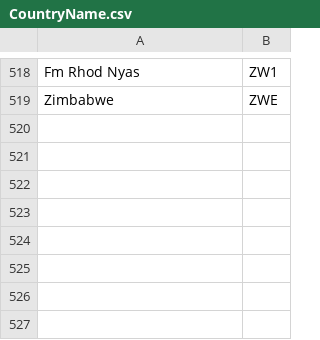
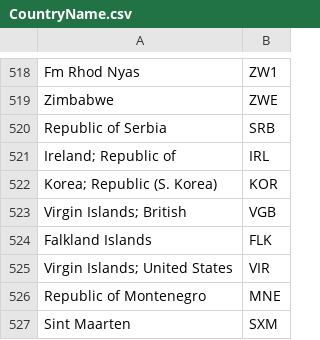
Before and after one commit to Wenzhi-Ding/Std_Country_Code, a CSV file: CountryName.csv, drawn as a sheet; only a part is shown, gaps mark what is left out; the diff names each change by its address in the sheet, - before the commit and + after, or states it on an @@ line.

Commit message:
Add Eikon countries

```diff
--- a/CountryName.csv
+++ b/CountryName.csv
+row 520: Republic of Serbia | SRB
+row 521: Ireland; Republic of | IRL
+row 522: Korea; Republic (S. Korea) | KOR
+row 523: Virgin Islands; British | VGB
+row 524: Falkland Islands | FLK
+row 525: Virgin Islands; United States | VIR
+row 526: Republic of Montenegro | MNE
+row 527: Sint Maarten | SXM
```
